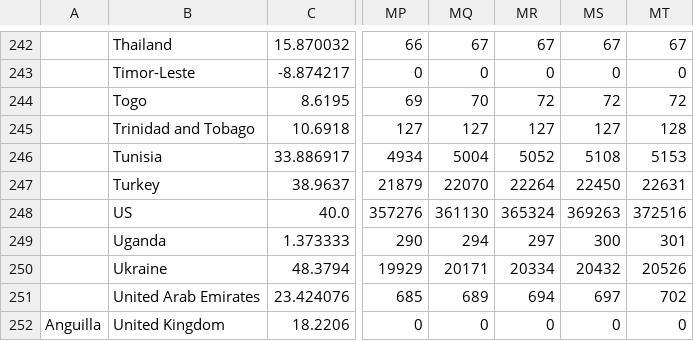
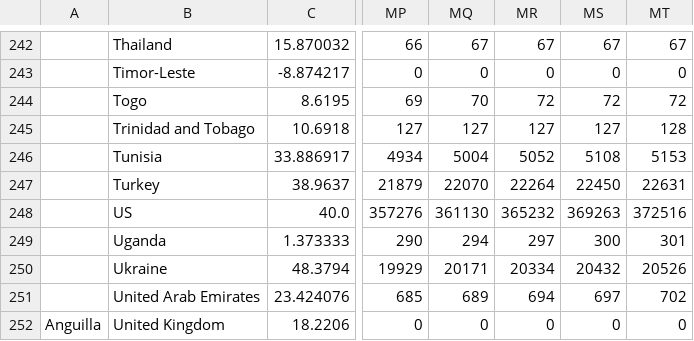
Before and after one commit to dkaoster/COVID-19, a CSV file: csse_covid_19_data/time_series_19-covid-Deaths.csv, drawn as a sheet; only a part is shown, gaps mark what is left out; the diff names each change by its address in the sheet, - before the commit and + after, or states it on an @@ line.

Commit message:
update data

```diff
--- a/csse_covid_19_data/time_series_19-covid-Deaths.csv
+++ b/csse_covid_19_data/time_series_19-covid-Deaths.csv
-MR248: 365324
+MR248: 365232
```
